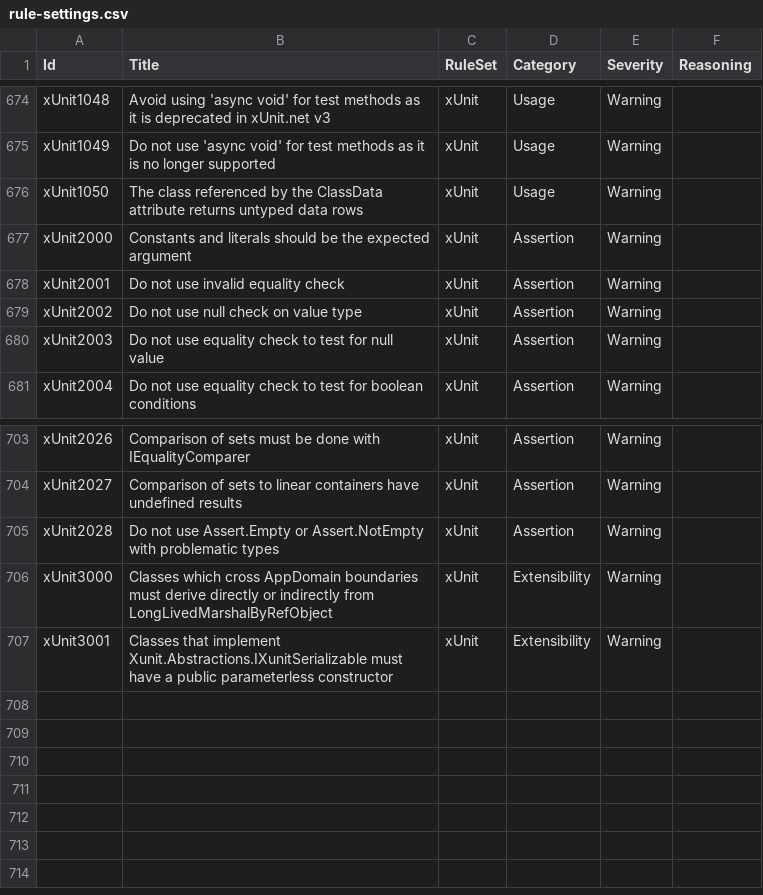
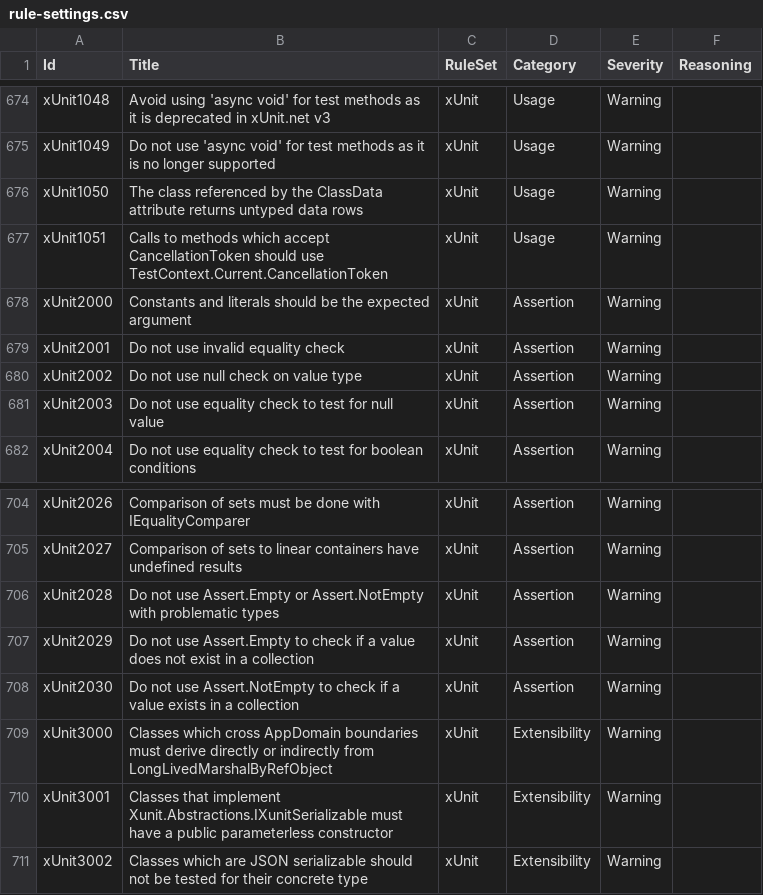
Before and after one commit to lancra/dotnet-analyzers, a CSV file: data-sets/rule-settings.csv, drawn as a sheet; only a part is shown, gaps mark what is left out.

Commit message:
Update xUnit rules

```diff
--- a/data-sets/rule-settings.csv
+++ b/data-sets/rule-settings.csv
@@ -676,2 +676,3 @@ xUnit1049,Do not use 'async void' for test methods as it is no longer supported,
 xUnit1050,The class referenced by the ClassData attribute returns untyped data rows,xUnit,Usage,Warning,
+xUnit1051,Calls to methods which accept CancellationToken should use TestContext.Current.CancellationToken,xUnit,Usage,Warning,
 xUnit2000,Constants and literals should be the expected argument,xUnit,Assertion,Warning,
@@ -705,3 +706,6 @@ xUnit2027,Comparison of sets to linear containers have undefined results,xUnit,A
 xUnit2028,Do not use Assert.Empty or Assert.NotEmpty with problematic types,xUnit,Assertion,Warning,
+xUnit2029,Do not use Assert.Empty to check if a value does not exist in a collection,xUnit,Assertion,Warning,
+xUnit2030,Do not use Assert.NotEmpty to check if a value exists in a collection,xUnit,Assertion,Warning,
 xUnit3000,Classes which cross AppDomain boundaries must derive directly or indirectly from LongLivedMarshalByRefObject,xUnit,Extensibility,Warning,
 xUnit3001,Classes that implement Xunit.Abstractions.IXunitSerializable must have a public parameterless constructor,xUnit,Extensibility,Warning,
+xUnit3002,Classes which are JSON serializable should not be tested for their concrete type,xUnit,Extensibility,Warning,
```
Also changed, not shown: 1 other file.
